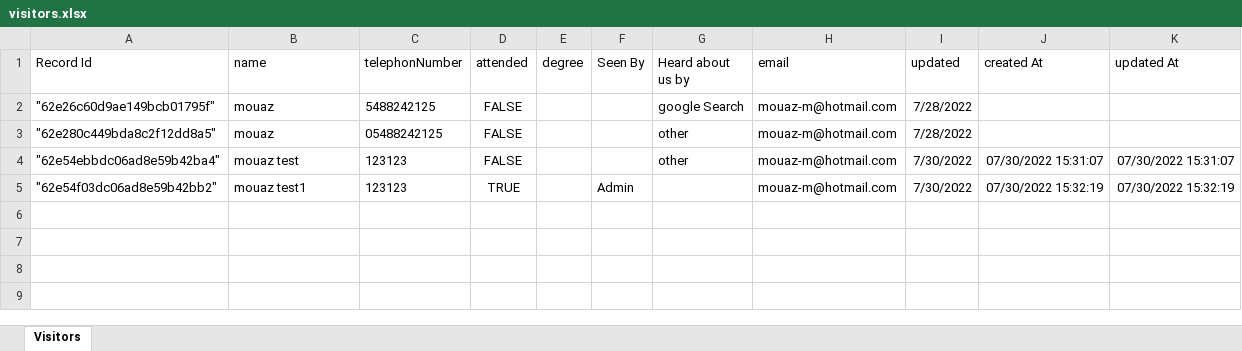
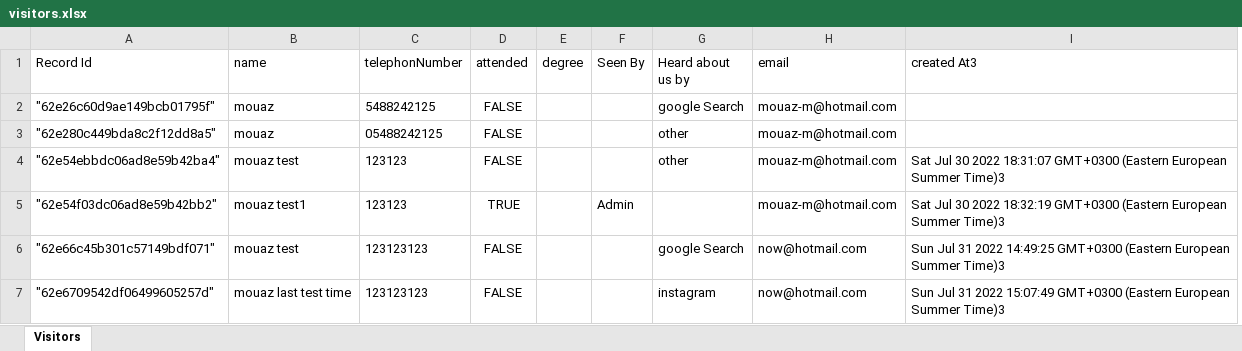
Before and after one commit to Mouaz-Ma/Tex-Amman, an Excel workbook: visitors.xlsx, sheet Visitors, drawn as a sheet; values as stored, in another font and other column widths than the file's, no borders; removed rows and columns are numbered as before the commit, all else as after; the diff names each change by its address in the sheet, - before the commit and + after, or states it on an @@ line.

Commit message:
changed date in excel sheet file

```diff
--- a/visitors.xlsx (sheet Visitors)
+++ b/visitors.xlsx (sheet Visitors)
-column I (updated), rows 2-5: 7/28/2022 | 7/28/2022 | 7/30/2022 | 7/30/2022
-column J (created At), rows 4-5: 07/30/2022 15:31:07 | 07/30/2022 15:32:19
-column K (updated At), rows 4-5: 07/30/2022 15:31:07 | 07/30/2022 15:32:19
+column I (created At3), rows 4-5: Sat Jul 30 2022 18:31:07 GMT+0300 (Eastern European Summer Time)3 | Sat Jul 30 2022 18:32:19 GMT+0300 (Eastern European Summer Time)3
+row 6: "62e66c45b301c57149bdf071" | mouaz test | 123123123 | FALSE |  |  | google Search | now@hotmail.com | Sun Jul 31 2022 14:49:25 GMT+0300 (Eastern European Summer Time)3
+row 7: "62e6709542df06499605257d" | mouaz last test time | 123123123 | FALSE |  |  | instagram | now@hotmail.com | Sun Jul 31 2022 15:07:49 GMT+0300 (Eastern European Summer Time)3
```
Also changed, not shown: 3 other files.
